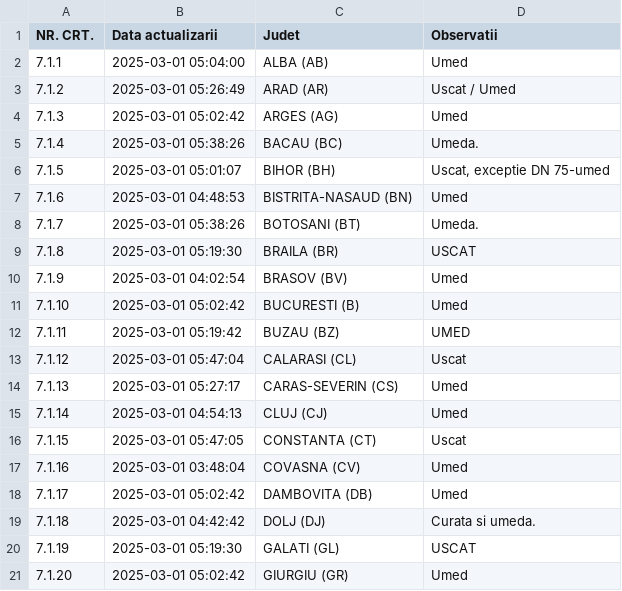
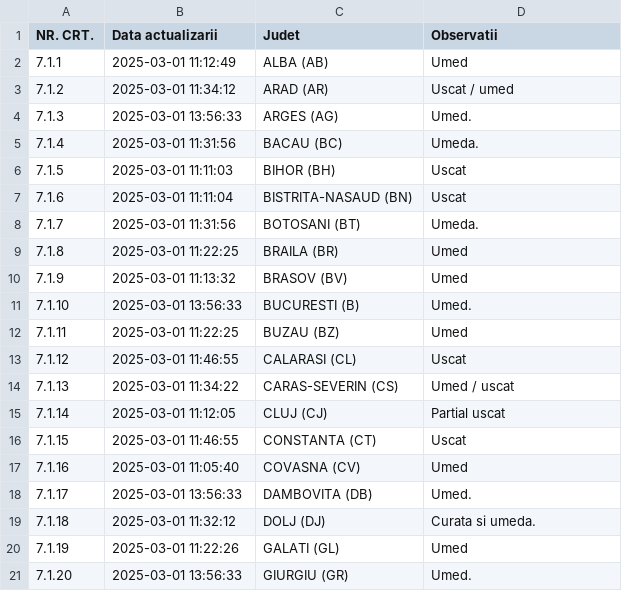
Before and after one commit to gov2-ro/prometeu, a CSV file: data/andnet/csv/starea generala.csv, drawn as a sheet; only a part is shown; the diff covers the shown part only.

```diff
--- a/data/andnet/csv/starea generala.csv
+++ b/data/andnet/csv/starea generala.csv
@@ -1,21 +1,21 @@
 NR. CRT.,Data actualizarii,Judet,Observatii
-7.1.1,2025-03-01 05:04:00,ALBA (AB),Umed
-7.1.2,2025-03-01 05:26:49,ARAD (AR),Uscat / Umed
-7.1.3,2025-03-01 05:02:42,ARGES (AG),Umed
-7.1.4,2025-03-01 05:38:26,BACAU (BC),Umeda.
-7.1.5,2025-03-01 05:01:07,BIHOR (BH),"Uscat, exceptie DN 75-umed"
-7.1.6,2025-03-01 04:48:53,BISTRITA-NASAUD (BN),Umed
-7.1.7,2025-03-01 05:38:26,BOTOSANI (BT),Umeda.
-7.1.8,2025-03-01 05:19:30,BRAILA (BR),USCAT
-7.1.9,2025-03-01 04:02:54,BRASOV (BV),Umed
-7.1.10,2025-03-01 05:02:42,BUCURESTI (B),Umed
-7.1.11,2025-03-01 05:19:42,BUZAU (BZ),UMED
-7.1.12,2025-03-01 05:47:04,CALARASI (CL),Uscat
-7.1.13,2025-03-01 05:27:17,CARAS-SEVERIN (CS),Umed
-7.1.14,2025-03-01 04:54:13,CLUJ (CJ),Umed
-7.1.15,2025-03-01 05:47:05,CONSTANTA (CT),Uscat
-7.1.16,2025-03-01 03:48:04,COVASNA (CV),Umed
-7.1.17,2025-03-01 05:02:42,DAMBOVITA (DB),Umed
-7.1.18,2025-03-01 04:42:42,DOLJ (DJ),Curata si umeda.
-7.1.19,2025-03-01 05:19:30,GALATI (GL),USCAT
-7.1.20,2025-03-01 05:02:42,GIURGIU (GR),Umed
+7.1.1,2025-03-01 11:12:49,ALBA (AB),Umed
+7.1.2,2025-03-01 11:34:12,ARAD (AR),Uscat / umed
+7.1.3,2025-03-01 13:56:33,ARGES (AG),Umed.
+7.1.4,2025-03-01 11:31:56,BACAU (BC),Umeda.
+7.1.5,2025-03-01 11:11:03,BIHOR (BH),Uscat
+7.1.6,2025-03-01 11:11:04,BISTRITA-NASAUD (BN),Uscat
+7.1.7,2025-03-01 11:31:56,BOTOSANI (BT),Umeda.
+7.1.8,2025-03-01 11:22:25,BRAILA (BR),Umed
+7.1.9,2025-03-01 11:13:32,BRASOV (BV),Umed
+7.1.10,2025-03-01 13:56:33,BUCURESTI (B),Umed.
+7.1.11,2025-03-01 11:22:25,BUZAU (BZ),Umed
+7.1.12,2025-03-01 11:46:55,CALARASI (CL),Uscat
+7.1.13,2025-03-01 11:34:22,CARAS-SEVERIN (CS),Umed / uscat
+7.1.14,2025-03-01 11:12:05,CLUJ (CJ),Partial uscat
+7.1.15,2025-03-01 11:46:55,CONSTANTA (CT),Uscat
+7.1.16,2025-03-01 11:05:40,COVASNA (CV),Umed
+7.1.17,2025-03-01 13:56:33,DAMBOVITA (DB),Umed.
+7.1.18,2025-03-01 11:32:12,DOLJ (DJ),Curata si umeda.
+7.1.19,2025-03-01 11:22:26,GALATI (GL),Umed
+7.1.20,2025-03-01 13:56:33,GIURGIU (GR),Umed.
```
Also changed, not shown: 38 edited cells elsewhere in this file, data/andnet/csv/73-măsuri.csv, data/andnet/csv/meteo.csv, 21 other files.
